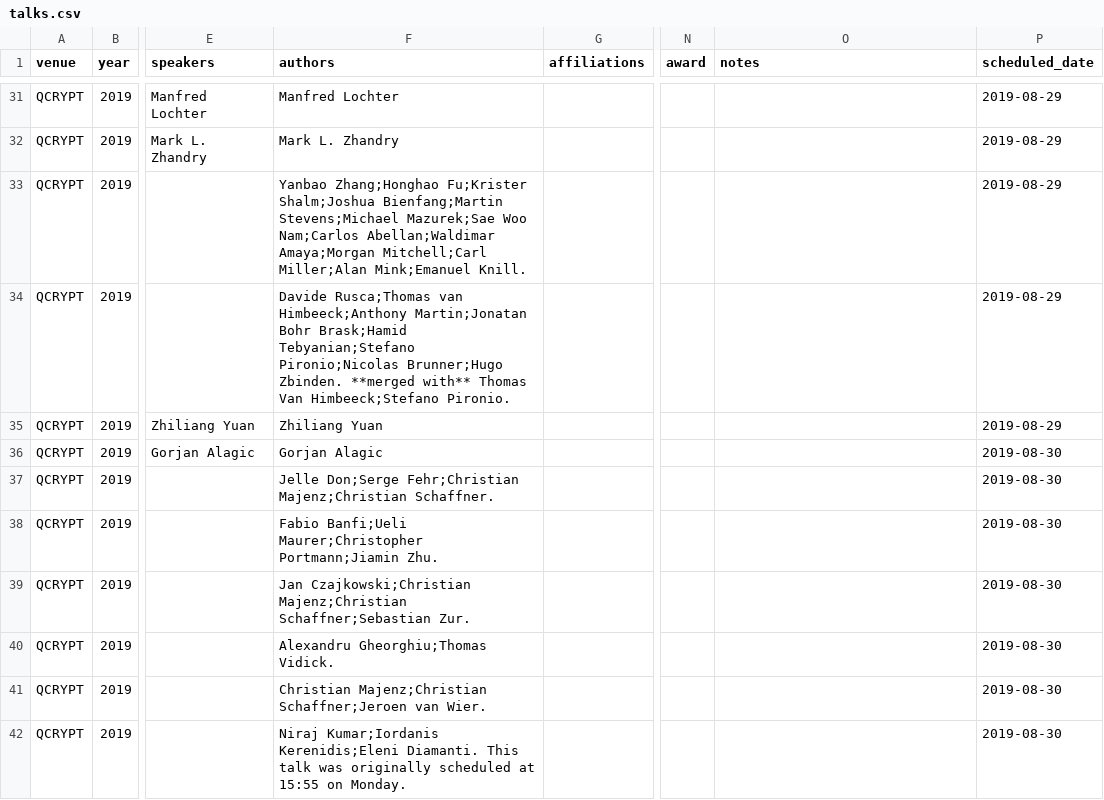
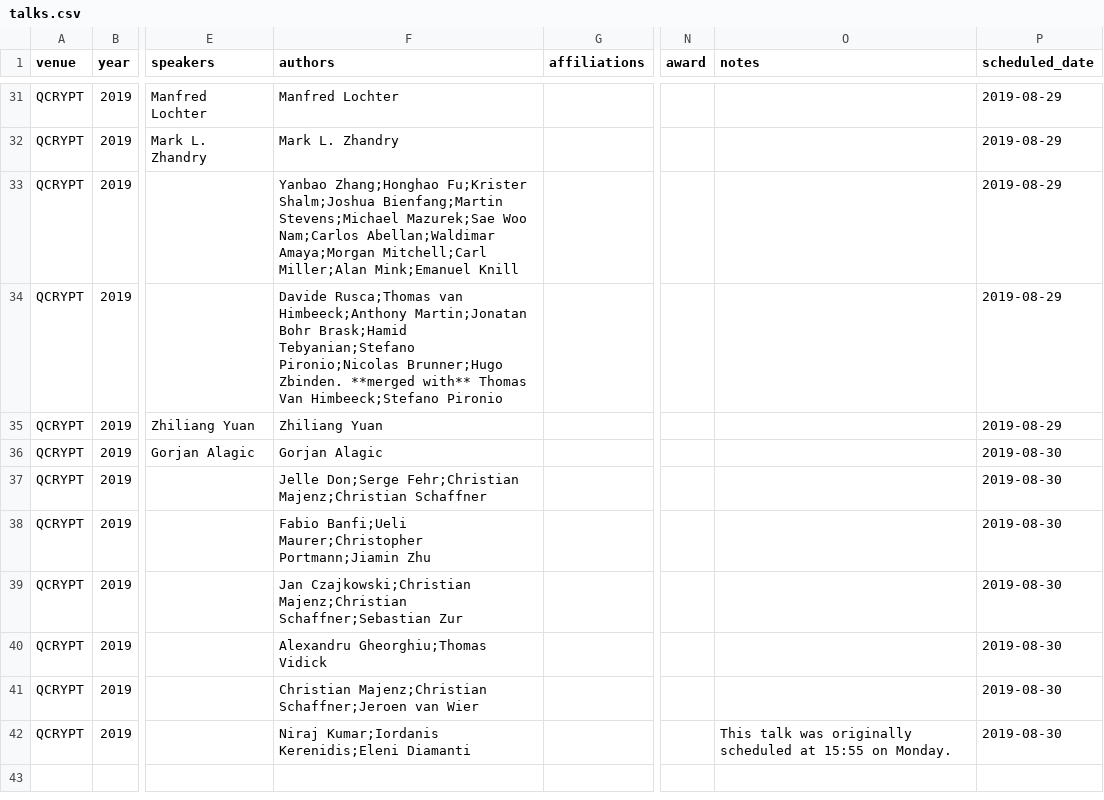
Before and after one commit to IAQI/QuantumDB, a CSV file: data/conferences/qcrypt_2019/talks.csv, drawn as a sheet; only a part is shown, gaps mark what is left out; the diff covers the shown part only; the diff names each change by its address in the sheet, - before the commit and + after, or states it on an @@ line.

```diff
--- a/data/conferences/qcrypt_2019/talks.csv
+++ b/data/conferences/qcrypt_2019/talks.csv
-F33 (authors): …Miller;Alan Mink;Emanuel Knill.
+F33 (authors): …Miller;Alan Mink;Emanuel Knill
-F34 (authors): …Van Himbeeck;Stefano Pironio.
+F34 (authors): …Van Himbeeck;Stefano Pironio
-F37 (authors): …Fehr;Christian Majenz;Christian Schaffner.
+F37 (authors): …Fehr;Christian Majenz;Christian Schaffner
-F38 (authors): …Maurer;Christopher Portmann;Jiamin Zhu.
+F38 (authors): …Maurer;Christopher Portmann;Jiamin Zhu
-F39 (authors): …Majenz;Christian Schaffner;Sebastian Zur.
+F39 (authors): …Majenz;Christian Schaffner;Sebastian Zur
-F40 (authors): Alexandru Gheorghiu;Thomas Vidick.
+F40 (authors): Alexandru Gheorghiu;Thomas Vidick
-F41 (authors): …Schaffner;Jeroen van Wier.
+F41 (authors): …Schaffner;Jeroen van Wier
-F42 (authors): …Kumar;Iordanis Kerenidis;Eleni Diamanti. This talk was originally scheduled at 15:55 on Monday.
+F42 (authors): …Kumar;Iordanis Kerenidis;Eleni Diamanti
-O42 (notes): (empty)
+O42 (notes): This talk was originally scheduled at 15:55 on Monday.
```
Also changed, not shown: 28 edited cells elsewhere in this file, data/conferences/qcrypt_2017/talks.csv.
